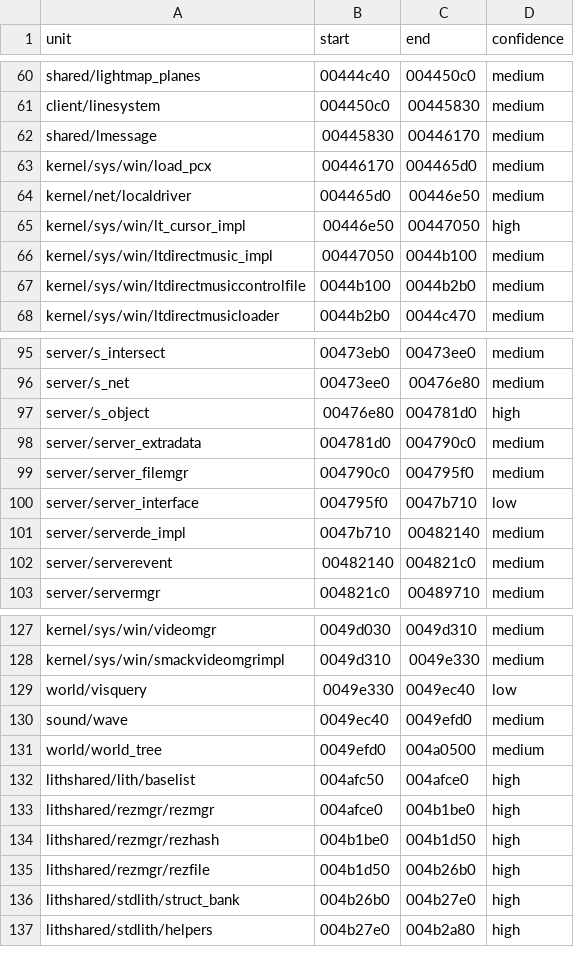
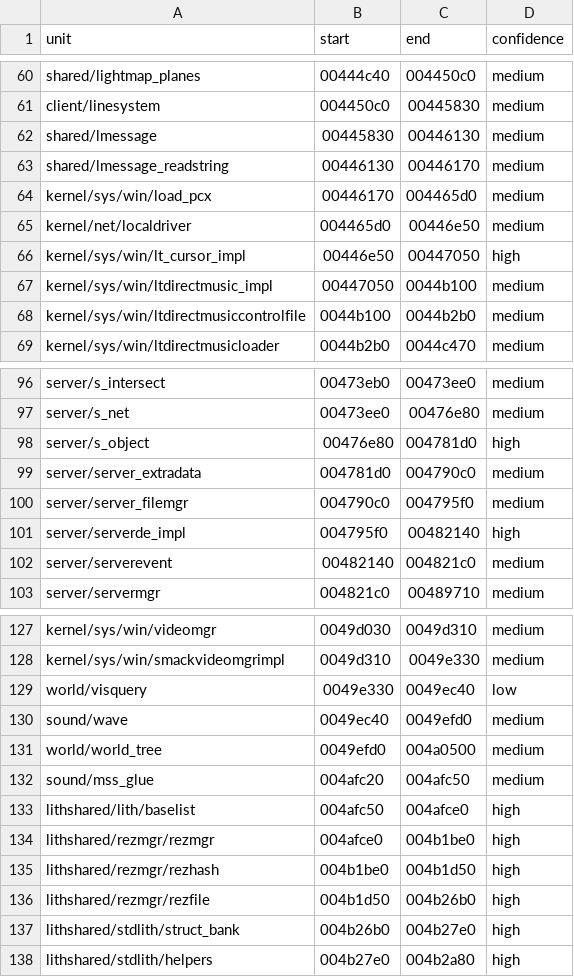
Before and after one commit to Kizaing/NOLF-Reconstructed, a CSV file: config/units.csv, drawn as a sheet; only a part is shown, gaps mark what is left out.

```diff
--- a/config/units.csv
+++ b/config/units.csv
@@ -61,3 +61,4 @@ shared/lightmap_planes,00444c40,004450c0,medium
 client/linesystem,004450c0,00445830,medium
-shared/lmessage,00445830,00446170,medium
+shared/lmessage,00445830,00446130,medium
+shared/lmessage_readstring,00446130,00446170,medium
 kernel/sys/win/load_pcx,00446170,004465d0,medium
@@ -99,4 +100,3 @@ server/server_extradata,004781d0,004790c0,medium
 server/server_filemgr,004790c0,004795f0,medium
-server/server_interface,004795f0,0047b710,low
-server/serverde_impl,0047b710,00482140,medium
+server/serverde_impl,004795f0,00482140,high
 server/serverevent,00482140,004821c0,medium
@@ -131,2 +131,3 @@ sound/wave,0049ec40,0049efd0,medium
 world/world_tree,0049efd0,004a0500,medium
+sound/mss_glue,004afc20,004afc50,medium
 lithshared/lith/baselist,004afc50,004afce0,high
```
Also changed, not shown: config/renames.csv, 49 other files.
